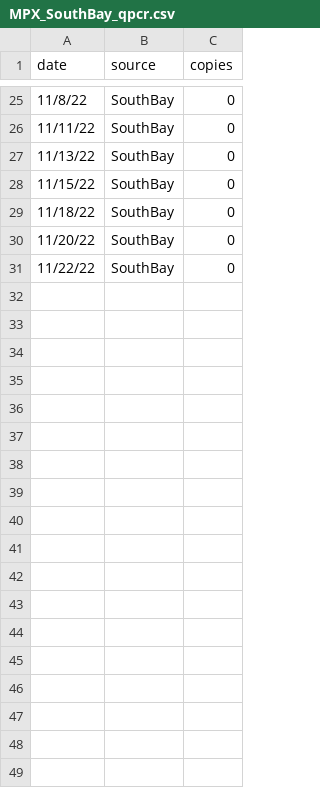
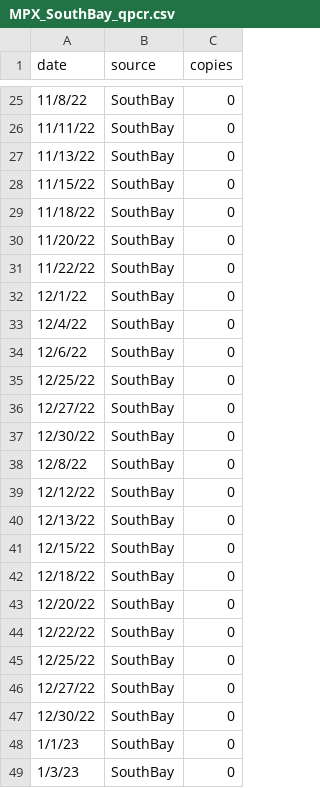
Before and after one commit to andersen-lab/MPX_WasteWater_San-Diego, a CSV file: MPX_SouthBay_qpcr.csv, drawn as a sheet; only a part is shown, gaps mark what is left out.

```diff
--- a/MPX_SouthBay_qpcr.csv
+++ b/MPX_SouthBay_qpcr.csv
@@ -31 +31,19 @@ date,source,copies
 11/22/22,SouthBay,0
+12/1/22,SouthBay,0
+12/4/22,SouthBay,0
+12/6/22,SouthBay,0
+12/25/22,SouthBay,0
+12/27/22,SouthBay,0
+12/30/22,SouthBay,0
+12/8/22,SouthBay,0
+12/12/22,SouthBay,0
+12/13/22,SouthBay,0
+12/15/22,SouthBay,0
+12/18/22,SouthBay,0
+12/20/22,SouthBay,0
+12/22/22,SouthBay,0
+12/25/22,SouthBay,0
+12/27/22,SouthBay,0
+12/30/22,SouthBay,0
+1/1/23,SouthBay,0
+1/3/23,SouthBay,0
```
Also changed, not shown: MPX_Encina_qpcr.csv, MPX_PointLoma_qpcr.csv.
